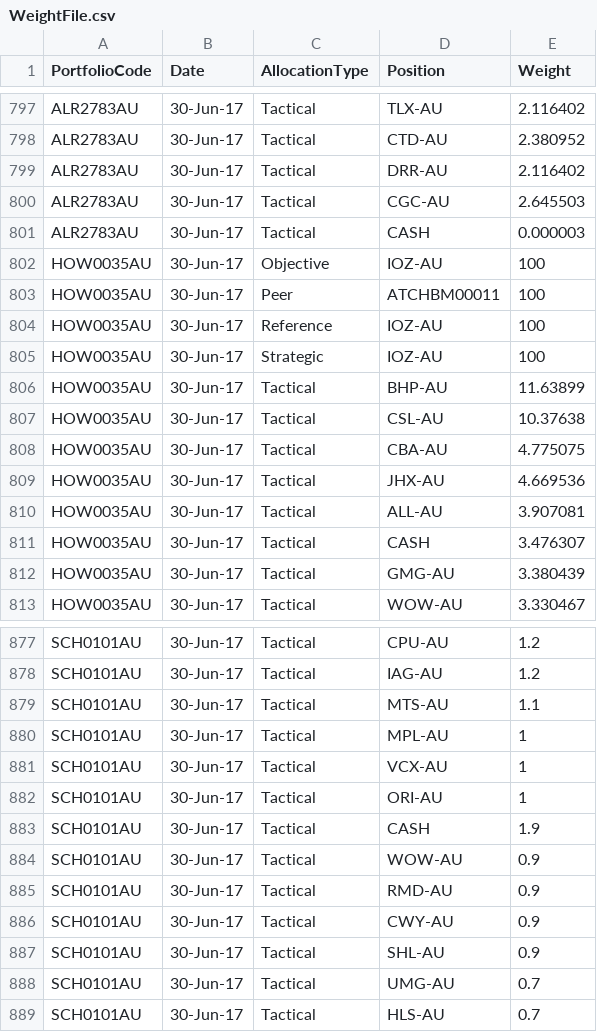
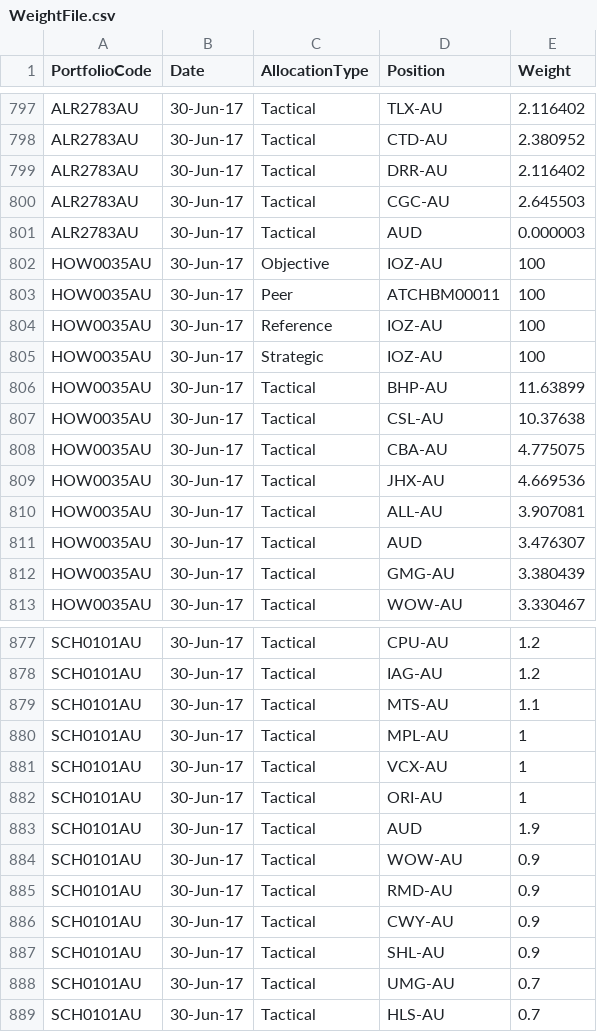
Before and after one commit to KevToohey/AtchisonAttribution, a CSV file: WeightFile.csv, drawn as a sheet; only a part is shown, gaps mark what is left out.

```diff
--- a/WeightFile.csv
+++ b/WeightFile.csv
@@ -800,3 +800,3 @@ ALR2783AU,30-Jun-17,Tactical,DRR-AU,2.116402
 ALR2783AU,30-Jun-17,Tactical,CGC-AU,2.645503
-ALR2783AU,30-Jun-17,Tactical,CASH,0.000003
+ALR2783AU,30-Jun-17,Tactical,AUD,0.000003
 HOW0035AU,30-Jun-17,Objective,IOZ-AU,100
@@ -810,3 +810,3 @@ HOW0035AU,30-Jun-17,Tactical,JHX-AU,4.669536
 HOW0035AU,30-Jun-17,Tactical,ALL-AU,3.907081
-HOW0035AU,30-Jun-17,Tactical,CASH,3.476307
+HOW0035AU,30-Jun-17,Tactical,AUD,3.476307
 HOW0035AU,30-Jun-17,Tactical,GMG-AU,3.380439
@@ -882,3 +882,3 @@ SCH0101AU,30-Jun-17,Tactical,VCX-AU,1
 SCH0101AU,30-Jun-17,Tactical,ORI-AU,1
-SCH0101AU,30-Jun-17,Tactical,CASH,1.9
+SCH0101AU,30-Jun-17,Tactical,AUD,1.9
 SCH0101AU,30-Jun-17,Tactical,WOW-AU,0.9
```
Also changed, not shown: ProductList.csv.
